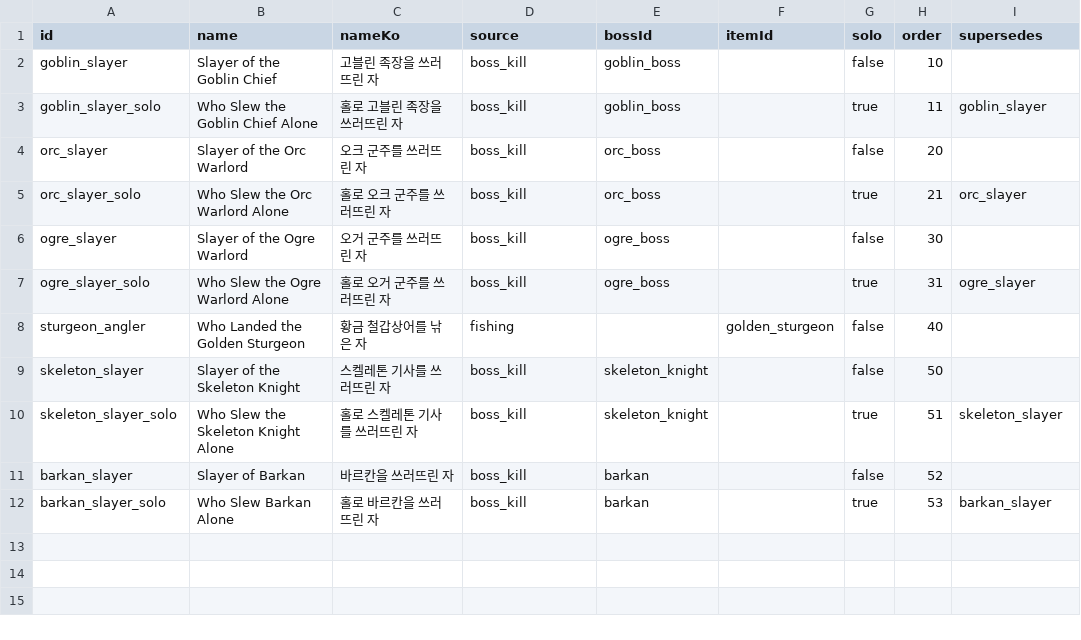
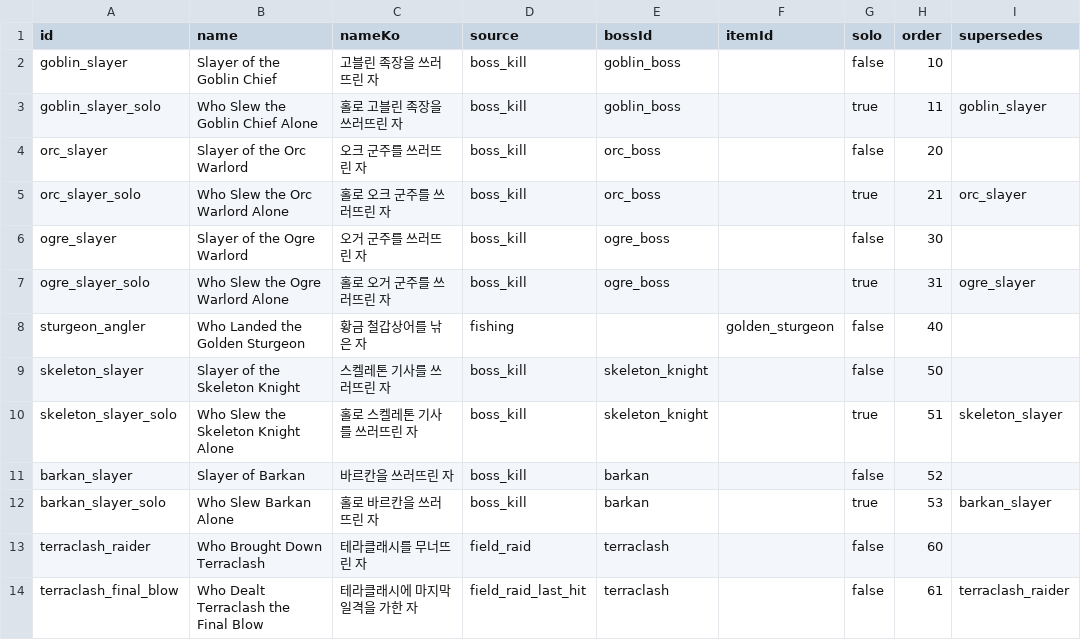
Before and after one commit to DaedalGames/OpenMMO, a CSV file: data-src/titles.csv, drawn as a sheet; the diff names each change by its address in the sheet, - before the commit and + after, or states it on an @@ line.

```diff
--- a/data-src/titles.csv
+++ b/data-src/titles.csv
+row 13: terraclash_raider | Who Brought Down Terraclash | 테라클래시를 무너뜨린 자 | field_raid | terraclash |  | false | 60
+row 14: terraclash_final_blow | Who Dealt Terraclash the Final Blow | 테라클래시에 마지막 일격을 가한 자 | field_raid_last_hit | terraclash |  | false | 61 | terraclash_raider
```
Also changed, not shown: 14 other files.
